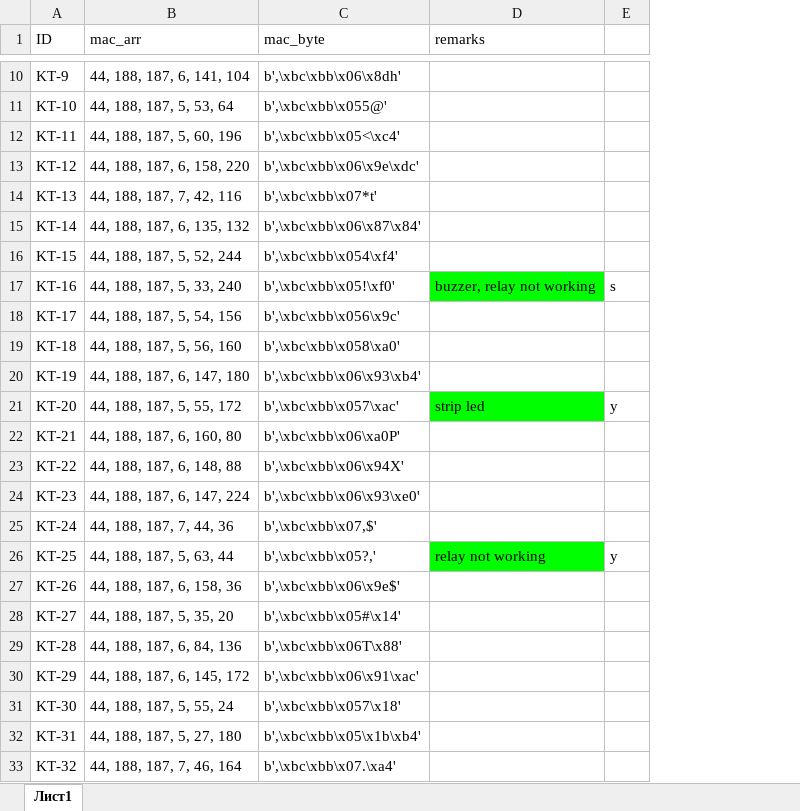
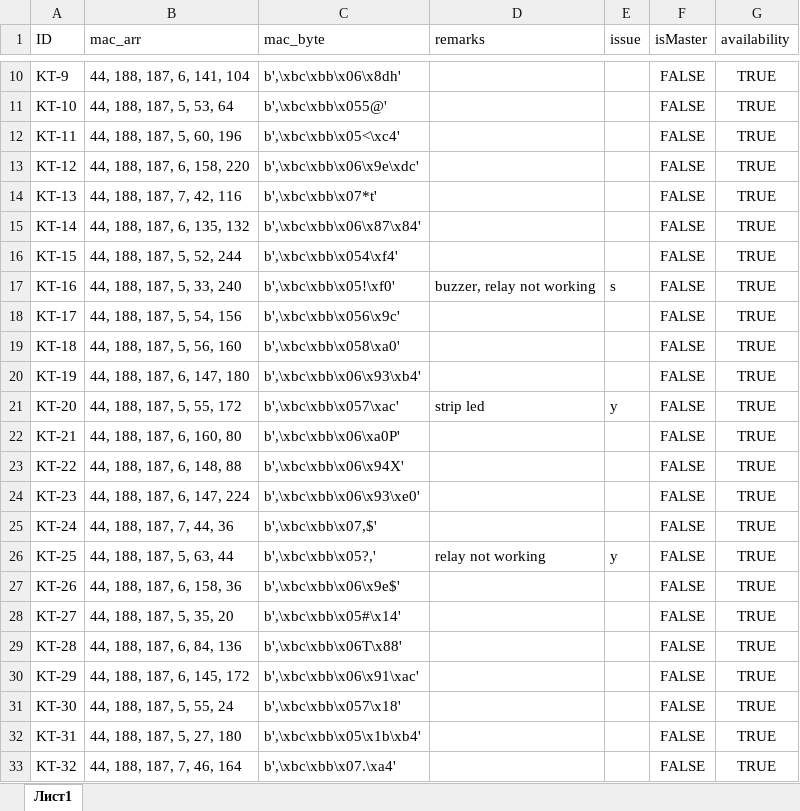
Before and after one commit to COVAILABS4/Project-KT_LED, an Excel workbook: server/led_mac_data.xlsx, sheet Лист1, drawn as a sheet; only a part is shown, gaps mark what is left out; values as stored, in another font and other column widths than the file's, no borders; charts and pictures not drawn; the diff covers the shown part only; the diff names each change by its address in the sheet, - before the commit and + after, or states it on an @@ line.

```diff
--- a/server/led_mac_data.xlsx (sheet Лист1)
+++ b/server/led_mac_data.xlsx (sheet Лист1)
+column F (isMaster), rows 10-33: all FALSE
+column G (availability), rows 10-33: all TRUE
-E1: (empty)
+E1: issue
-D17 fill: #00FF00
+D17 fill: none
-D21 fill: #00FF00
+D21 fill: none
-D26 fill: #00FF00
+D26 fill: none
```
Also changed, not shown: cell formats elsewhere in this sheet, charts or pictures, 8 other files.
